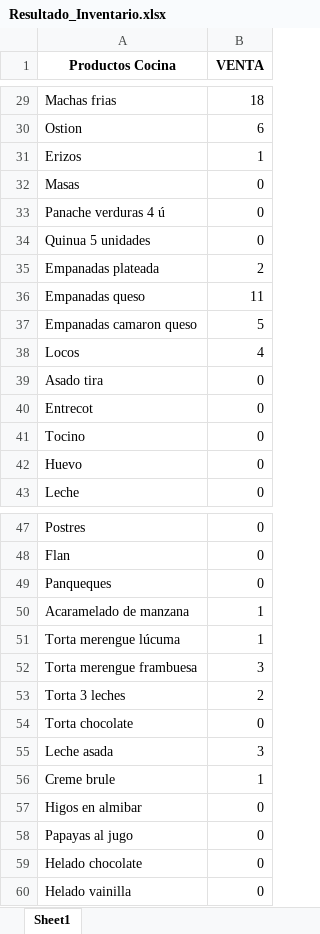
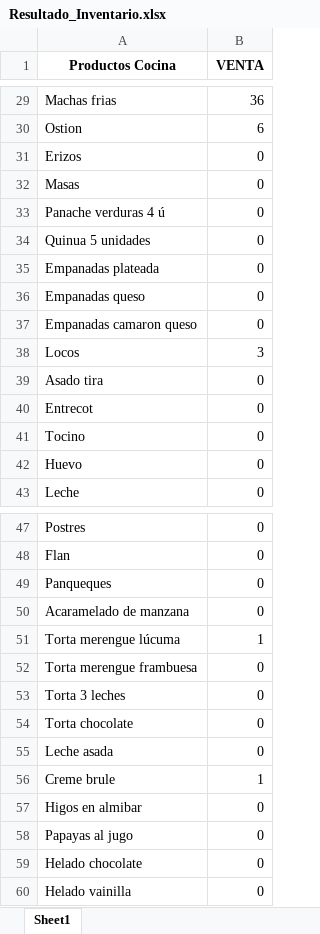
Before and after one commit to lmellaV/invcasona, an Excel workbook: Resultado_Inventario.xlsx, sheet Sheet1, drawn as a sheet; only a part is shown, gaps mark what is left out; values as stored, in another font and other column widths than the file's, no borders; the diff covers the shown part only; the diff names each change by its address in the sheet, - before the commit and + after, or states it on an @@ line.

```diff
--- a/Resultado_Inventario.xlsx (sheet Sheet1)
+++ b/Resultado_Inventario.xlsx (sheet Sheet1)
-B29 (VENTA): 18
+B29 (VENTA): 36
-B31 (VENTA): 1
+B31 (VENTA): 0
-B35 (VENTA): 2
+B35 (VENTA): 0
-B36 (VENTA): 11
+B36 (VENTA): 0
-B37 (VENTA): 5
+B37 (VENTA): 0
-B38 (VENTA): 4
+B38 (VENTA): 3
-B50 (VENTA): 1
+B50 (VENTA): 0
-B52 (VENTA): 3
+B52 (VENTA): 0
-B53 (VENTA): 2
+B53 (VENTA): 0
-B55 (VENTA): 3
+B55 (VENTA): 0
```
Also changed, not shown: 21 edited cells elsewhere in this sheet.
